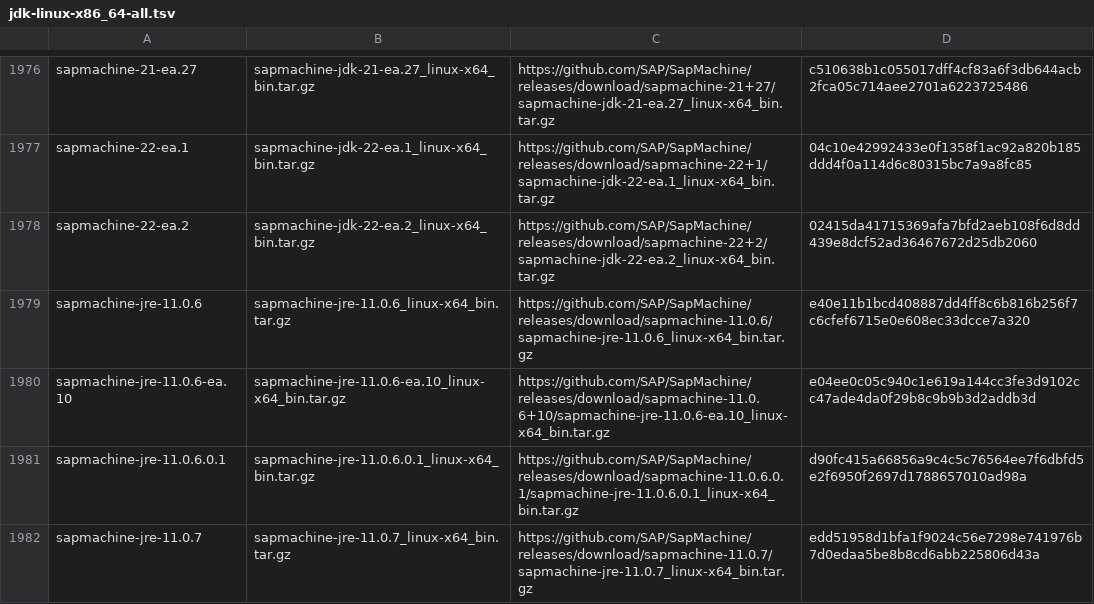
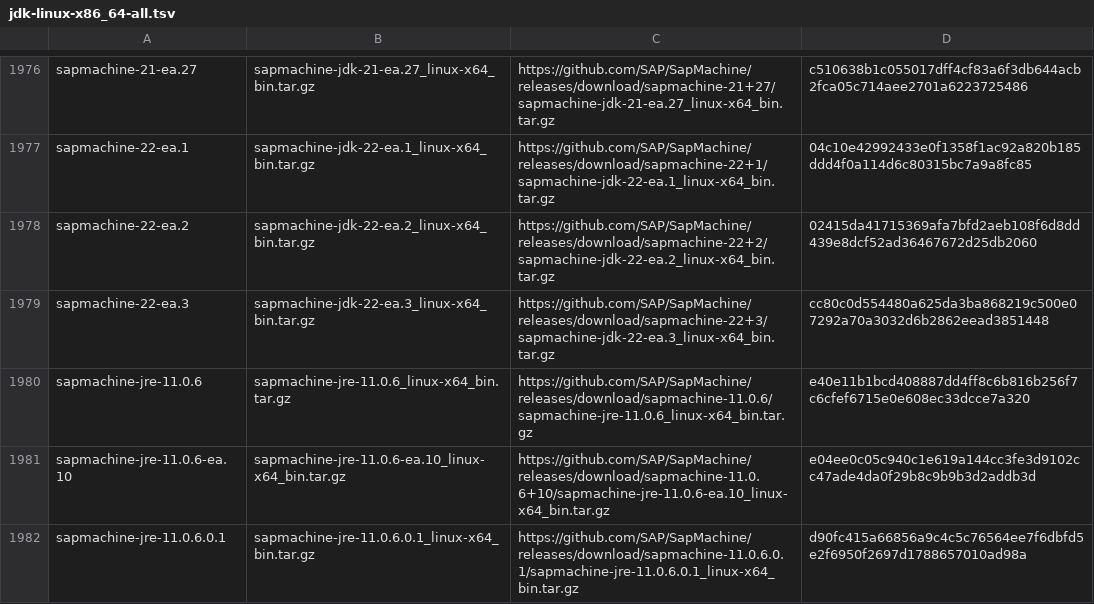
Before and after one commit to mise-plugins/rtx-java, a TSV file: data/jdk-linux-x86_64-all.tsv, drawn as a sheet; only a part is shown, gaps mark what is left out; the shorter side is filled out with more unchanged rows; the diff covers the shown part only.

Commit message:
Update Java release data

```diff
--- a/data/jdk-linux-x86_64-all.tsv
+++ b/data/jdk-linux-x86_64-all.tsv
@@ -1978,2 +1978,3 @@ sapmachine-22-ea.1	sapmachine-jdk-22-ea.1_linux-x64_bin.tar.gz	https://github.co
 sapmachine-22-ea.2	sapmachine-jdk-22-ea.2_linux-x64_bin.tar.gz	https://github.com/SAP/SapMachine/releases/download/sapmachine-22+2/sapmachine-jdk-22-ea.2_linux-x64_bin.tar.gz	02415da41715369afa7bfd2aeb108f6d8dd439e8dcf52ad36467672d25db2060
+sapmachine-22-ea.3	sapmachine-jdk-22-ea.3_linux-x64_bin.tar.gz	https://github.com/SAP/SapMachine/releases/download/sapmachine-22+3/sapmachine-jdk-22-ea.3_linux-x64_bin.tar.gz	cc80c0d554480a625da3ba868219c500e07292a70a3032d6b2862eead3851448
 sapmachine-jre-11.0.6	sapmachine-jre-11.0.6_linux-x64_bin.tar.gz	https://github.com/SAP/SapMachine/releases/download/sapmachine-11.0.6/sapmachine-jre-11.0.6_linux-x64_bin.tar.gz	e40e11b1bcd408887dd4ff8c6b816b256f7c6cfef6715e0e608ec33dcce7a320
```
Also changed, not shown: 3 added rows elsewhere in this file, data/jdk-linux-aarch64-all.tsv, data/jdk-linux-aarch64-ea.tsv, 9 other files.
